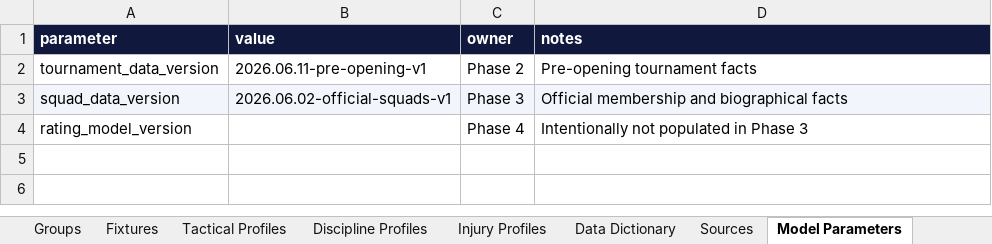
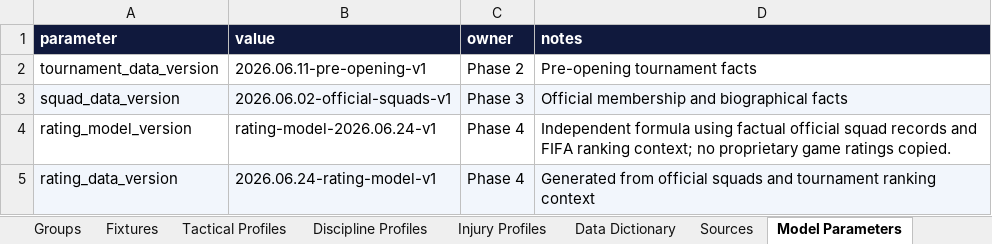
Before and after one commit to ymbawa26/WorldCup, an Excel workbook: exports/world-cup-simulation-data.xlsx, sheet Model Parameters, drawn as a sheet; values as stored, in another font and other column widths than the file's, no borders; the diff names each change by its address in the sheet, - before the commit and + after, or states it on an @@ line.

```diff
--- a/exports/world-cup-simulation-data.xlsx (sheet Model Parameters)
+++ b/exports/world-cup-simulation-data.xlsx (sheet Model Parameters)
-B4 (value): (empty)
+B4 (value): rating-model-2026.06.24-v1
-D4 (notes): Intentionally not populated in Phase 3
+D4 (notes): Independent formula using factual official squad records and FIFA ranking context; no proprietary game ratings copied.
+row 5: rating_data_version | 2026.06.24-rating-model-v1 | Phase 4 | Generated from official squads and tournament ranking context
```
Also changed, not shown: sheet Player Ratings, sheet Team Ratings, sheet Data Dictionary, 30 other files.
